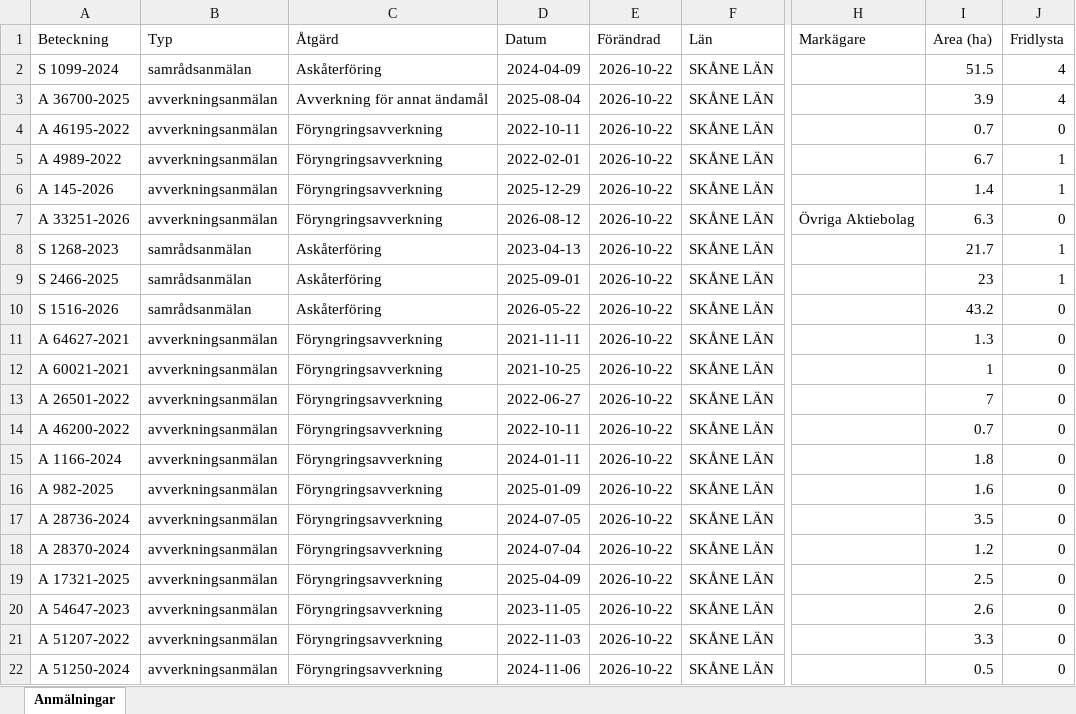
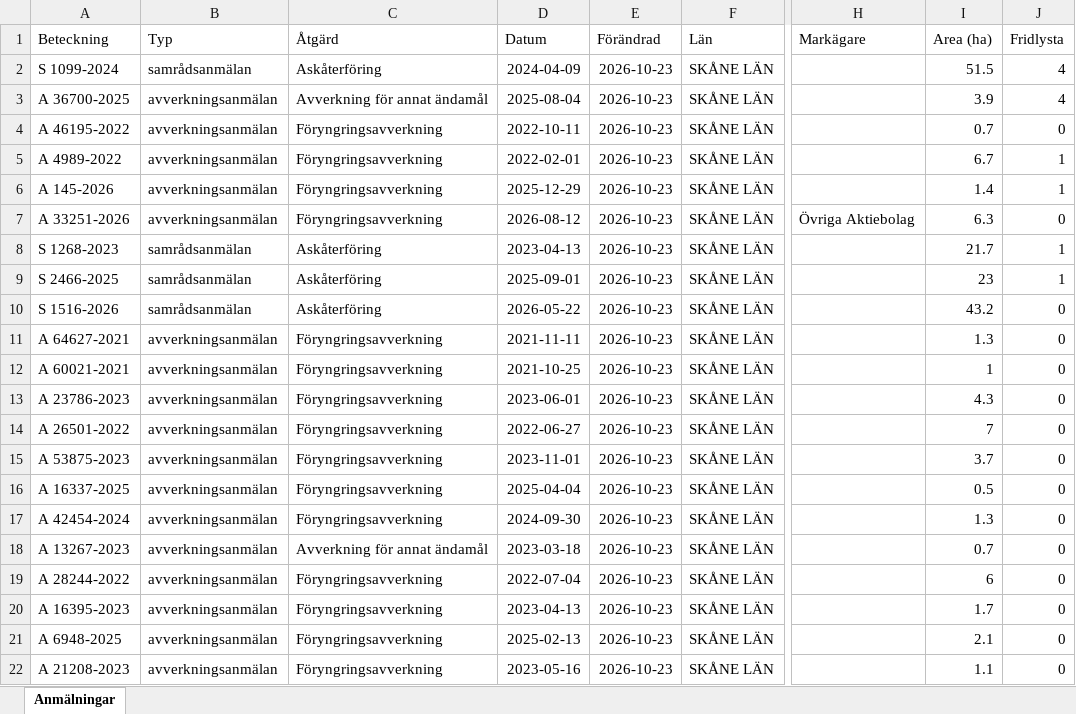
Before and after one commit to klasma/Logging_1275, an Excel workbook: Översikt PERSTORP.xlsx, sheet Anmälningar, drawn as a sheet; only a part is shown, gaps mark what is left out; values as stored, in another font and other column widths than the file's, no borders; the diff covers the shown part only; the diff names each change by its address in the sheet, - before the commit and + after, or states it on an @@ line.

```diff
--- a/Översikt PERSTORP.xlsx (sheet Anmälningar)
+++ b/Översikt PERSTORP.xlsx (sheet Anmälningar)
-E2:E22 (Förändrad): 2026-10-22
+E2:E22 (Förändrad): 2026-10-23
-A13 (Beteckning): A 26501-2022
+A13 (Beteckning): A 23786-2023
-D13 (Datum): 2022-06-27
+D13 (Datum): 2023-06-01
-I13 (Area (ha)): 7
+I13 (Area (ha)): 4.3
-A14 (Beteckning): A 46200-2022
+A14 (Beteckning): A 26501-2022
-D14 (Datum): 2022-10-11
+D14 (Datum): 2022-06-27
-I14 (Area (ha)): 0.7
+I14 (Area (ha)): 7
-A15 (Beteckning): A 1166-2024
+A15 (Beteckning): A 53875-2023
-D15 (Datum): 2024-01-11
+D15 (Datum): 2023-11-01
-I15 (Area (ha)): 1.8
+I15 (Area (ha)): 3.7
-A16 (Beteckning): A 982-2025
+A16 (Beteckning): A 16337-2025
-D16 (Datum): 2025-01-09
+D16 (Datum): 2025-04-04
-I16 (Area (ha)): 1.6
+I16 (Area (ha)): 0.5
-A17 (Beteckning): A 28736-2024
+A17 (Beteckning): A 42454-2024
-D17 (Datum): 2024-07-05
+D17 (Datum): 2024-09-30
-I17 (Area (ha)): 3.5
+I17 (Area (ha)): 1.3
-A18 (Beteckning): A 28370-2024
+A18 (Beteckning): A 13267-2023
-C18 (Åtgärd): Föryngringsavverkning
+C18 (Åtgärd): Avverkning för annat ändamål
-D18 (Datum): 2024-07-04
+D18 (Datum): 2023-03-18
-I18 (Area (ha)): 1.2
+I18 (Area (ha)): 0.7
-A19 (Beteckning): A 17321-2025
+A19 (Beteckning): A 28244-2022
-D19 (Datum): 2025-04-09
+D19 (Datum): 2022-07-04
-I19 (Area (ha)): 2.5
+I19 (Area (ha)): 6
-A20 (Beteckning): A 54647-2023
+A20 (Beteckning): A 16395-2023
-D20 (Datum): 2023-11-05
+D20 (Datum): 2023-04-13
-I20 (Area (ha)): 2.6
+I20 (Area (ha)): 1.7
-A21 (Beteckning): A 51207-2022
+A21 (Beteckning): A 6948-2025
-D21 (Datum): 2022-11-03
+D21 (Datum): 2025-02-13
-I21 (Area (ha)): 3.3
+I21 (Area (ha)): 2.1
-A22 (Beteckning): A 51250-2024
+A22 (Beteckning): A 21208-2023
-D22 (Datum): 2024-11-06
+D22 (Datum): 2023-05-16
-I22 (Area (ha)): 0.5
+I22 (Area (ha)): 1.1
```
Also changed, not shown: 409 edited cells elsewhere in this sheet, artfynd/A 145-2026 artfynd.xlsx, artfynd/A 33251-2026 artfynd.xlsx, 48 other files.
